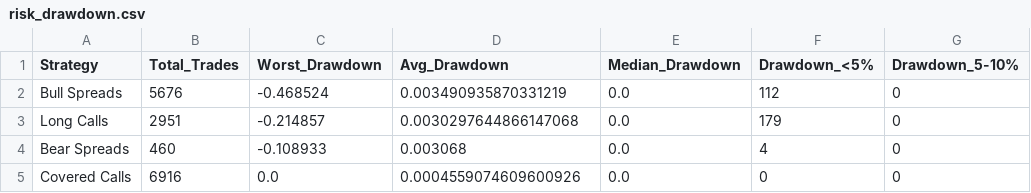
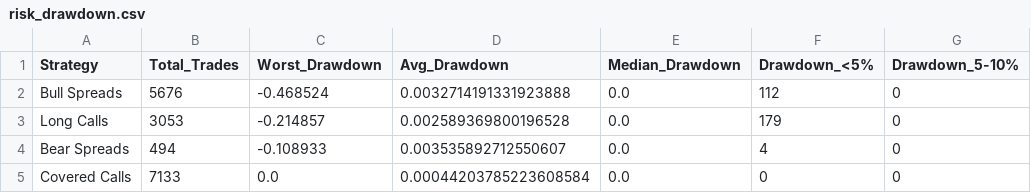
Before and after one commit to TeneikaAskew/stocks, a CSV file: earnings_options_analytics/outputs/csv_reports/risk_drawdown.csv, drawn as a sheet; only a part is shown; the diff names each change by its address in the sheet, - before the commit and + after, or states it on an @@ line.

```diff
--- a/earnings_options_analytics/outputs/csv_reports/risk_drawdown.csv
+++ b/earnings_options_analytics/outputs/csv_reports/risk_drawdown.csv
-D2 (Avg_Drawdown): 0.003490935870331219
+D2 (Avg_Drawdown): 0.0032714191331923888
-B3 (Total_Trades): 2951
+B3 (Total_Trades): 3053
-D3 (Avg_Drawdown): 0.0030297644866147068
+D3 (Avg_Drawdown): 0.002589369800196528
-B4 (Total_Trades): 460
+B4 (Total_Trades): 494
-D4 (Avg_Drawdown): 0.003068
+D4 (Avg_Drawdown): 0.003535892712550607
-B5 (Total_Trades): 6916
+B5 (Total_Trades): 7133
-D5 (Avg_Drawdown): 0.0004559074609600926
+D5 (Avg_Drawdown): 0.00044203785223608584
```
Also changed, not shown: earnings_options_analytics/outputs/csv_reports/indicator_evolution.csv, earnings_options_analytics/outputs/csv_reports/indicator_ranges.csv, 27 other files.
